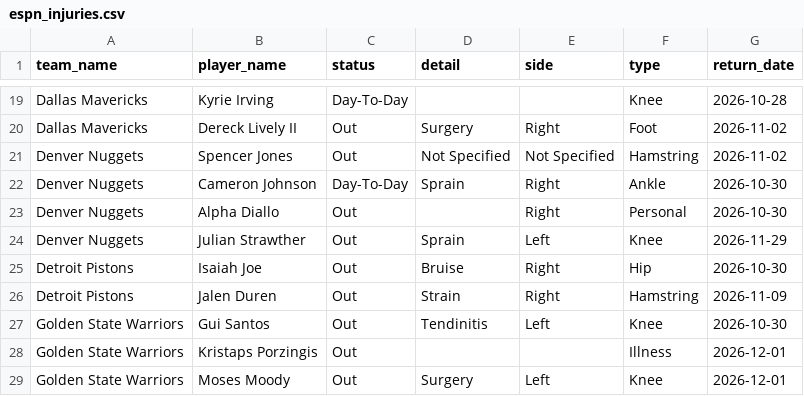
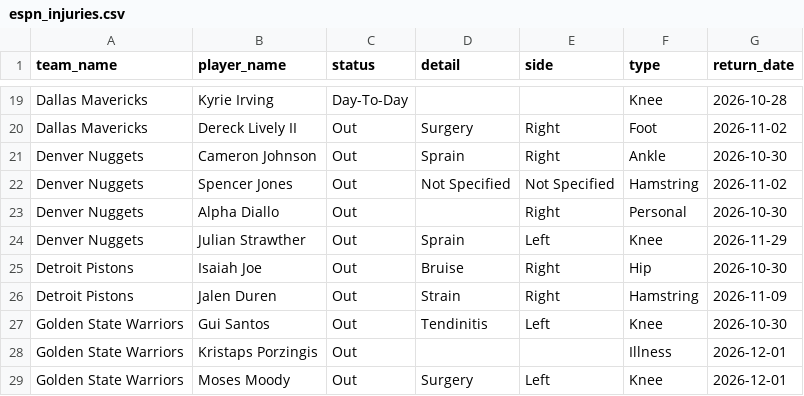
Before and after one commit to Thakky001/NBA, a CSV file: data/raw/espn_injuries.csv, drawn as a sheet; only a part is shown, gaps mark what is left out; removed rows and columns are numbered as before the commit, all else as after; the diff names each change by its address in the sheet, - before the commit and + after, or states it on an @@ line.

```diff
--- a/data/raw/espn_injuries.csv
+++ b/data/raw/espn_injuries.csv
+row 21: Denver Nuggets | Cameron Johnson | Out | Sprain | Right | Ankle | 2026-10-30
-row 22: Denver Nuggets | Cameron Johnson | Day-To-Day | Sprain | Right | Ankle | 2026-10-30
```
Also changed, not shown: 3 other files.
